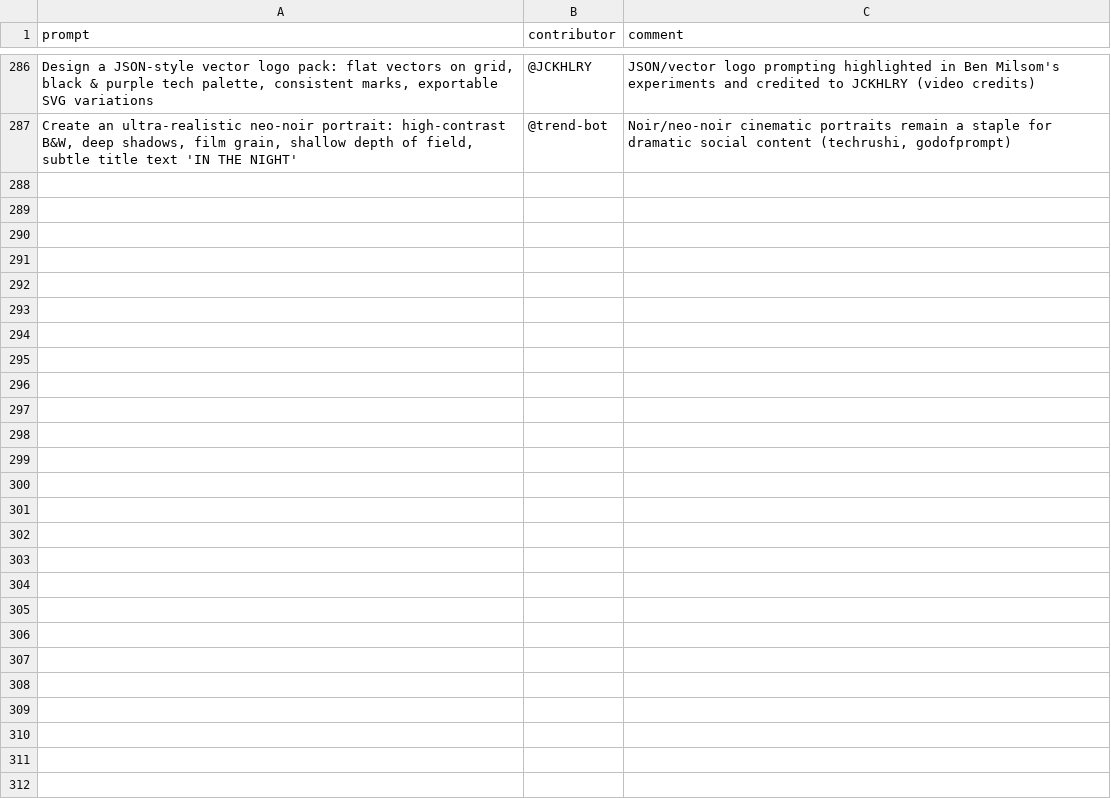
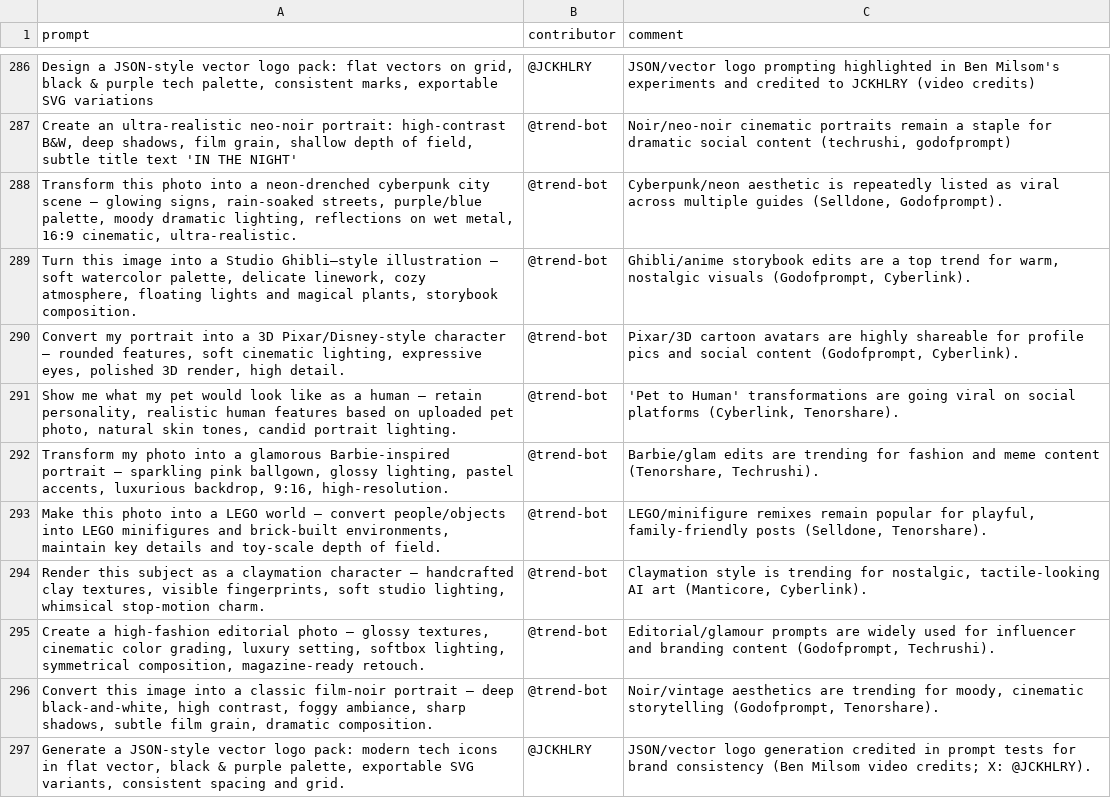
Before and after one commit to stancsz/awesome-trending-ai-prompts, a CSV file: chatgpt-image/prompts.csv, drawn as a sheet; only a part is shown, gaps mark what is left out; the diff names each change by its address in the sheet, - before the commit and + after, or states it on an @@ line.

```diff
--- a/chatgpt-image/prompts.csv
+++ b/chatgpt-image/prompts.csv
+row 288: Transform this photo into a neon-drenched cyberpunk city scene — glowing signs, rain-soaked streets, purple/blue palette, moody dramatic lighting, reflections on wet metal, 16:9 cinematic, ultra-realistic. | @trend-bot | Cyberpunk/neon aesthetic is repeatedly listed as viral across multiple guides (Selldone, Godofprompt).
+row 289: Turn this image into a Studio Ghibli–style illustration — soft watercolor palette, delicate linework, cozy atmosphere, floating lights and magical plants, storybook composition. | @trend-bot | Ghibli/anime storybook edits are a top trend for warm, nostalgic visuals (Godofprompt, Cyberlink).
+row 290: Convert my portrait into a 3D Pixar/Disney-style character — rounded features, soft cinematic lighting, expressive eyes, polished 3D render, high detail. | @trend-bot | Pixar/3D cartoon avatars are highly shareable for profile pics and social content (Godofprompt, Cyberlink).
+row 291: Show me what my pet would look like as a human — retain personality, realistic human features based on uploaded pet photo, natural skin tones, candid portrait lighting. | @trend-bot | 'Pet to Human' transformations are going viral on social platforms (Cyberlink, Tenorshare).
+row 292: Transform my photo into a glamorous Barbie-inspired portrait — sparkling pink ballgown, glossy lighting, pastel accents, luxurious backdrop, 9:16, high-resolution. | @trend-bot | Barbie/glam edits are trending for fashion and meme content (Tenorshare, Techrushi).
+row 293: Make this photo into a LEGO world — convert people/objects into LEGO minifigures and brick-built environments, maintain key details and toy-scale depth of field. | @trend-bot | LEGO/minifigure remixes remain popular for playful, family-friendly posts (Selldone, Tenorshare).
+row 294: Render this subject as a claymation character — handcrafted clay textures, visible fingerprints, soft studio lighting, whimsical stop‑motion charm. | @trend-bot | Claymation style is trending for nostalgic, tactile-looking AI art (Manticore, Cyberlink).
+row 295: Create a high-fashion editorial photo — glossy textures, cinematic color grading, luxury setting, softbox lighting, symmetrical composition, magazine-ready retouch. | @trend-bot | Editorial/glamour prompts are widely used for influencer and branding content (Godofprompt, Techrushi).
+row 296: Convert this image into a classic film-noir portrait — deep black-and-white, high contrast, foggy ambiance, sharp shadows, subtle film grain, dramatic composition. | @trend-bot | Noir/vintage aesthetics are trending for moody, cinematic storytelling (Godofprompt, Tenorshare).
+row 297: Generate a JSON-style vector logo pack: modern tech icons in flat vector, black & purple palette, exportable SVG variants, consistent spacing and grid. | @JCKHLRY | JSON/vector logo generation credited in prompt tests for brand consistency (Ben Milsom video credits; X: @JCKHLRY).
```
Also changed, not shown: claude/prompts.csv, gemini-text/prompts.csv, 5 other files.
